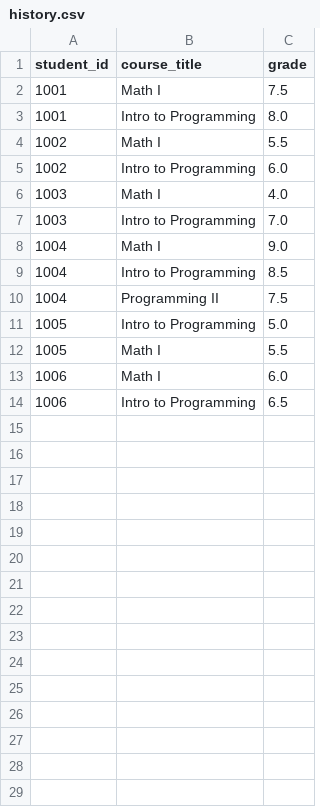
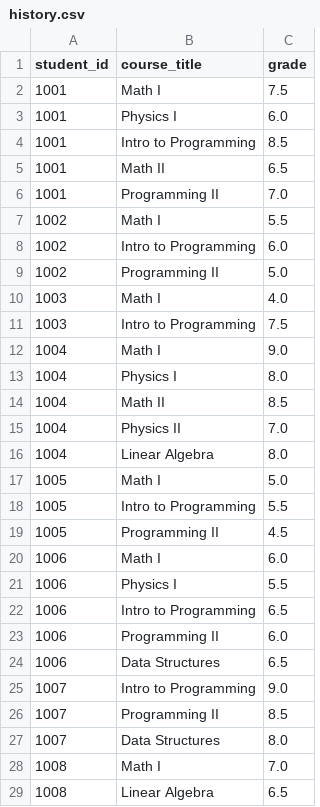
Before and after one commit to MPetridis/Python_SGMS, a CSV file: data/history.csv, drawn as a sheet; only a part is shown; the diff covers the shown part only.

```diff
--- a/data/history.csv
+++ b/data/history.csv
@@ -2,13 +2,28 @@ student_id,course_title,grade
 1001,Math I,7.5
-1001,Intro to Programming,8.0
+1001,Physics I,6.0
+1001,Intro to Programming,8.5
+1001,Math II,6.5
+1001,Programming II,7.0
 1002,Math I,5.5
 1002,Intro to Programming,6.0
+1002,Programming II,5.0
 1003,Math I,4.0
-1003,Intro to Programming,7.0
+1003,Intro to Programming,7.5
 1004,Math I,9.0
-1004,Intro to Programming,8.5
-1004,Programming II,7.5
-1005,Intro to Programming,5.0
-1005,Math I,5.5
+1004,Physics I,8.0
+1004,Math II,8.5
+1004,Physics II,7.0
+1004,Linear Algebra,8.0
+1005,Math I,5.0
+1005,Intro to Programming,5.5
+1005,Programming II,4.5
 1006,Math I,6.0
+1006,Physics I,5.5
 1006,Intro to Programming,6.5
+1006,Programming II,6.0
+1006,Data Structures,6.5
+1007,Intro to Programming,9.0
+1007,Programming II,8.5
+1007,Data Structures,8.0
+1008,Math I,7.0
+1008,Linear Algebra,6.5
```
Also changed, not shown: 6 added rows elsewhere in this file, data/students.csv, 17 other files.
